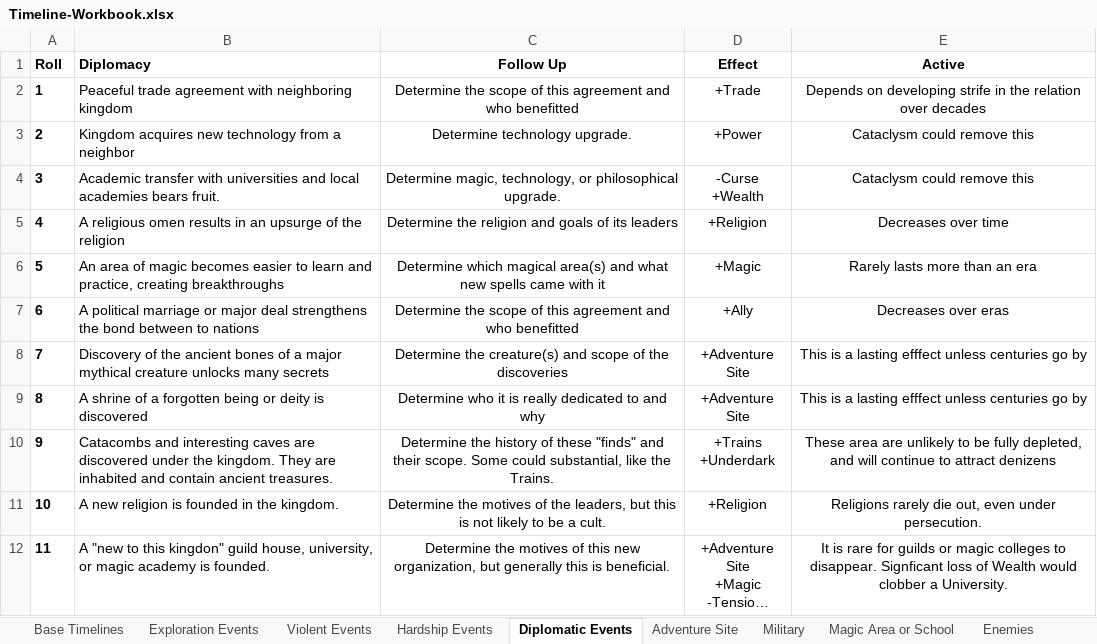
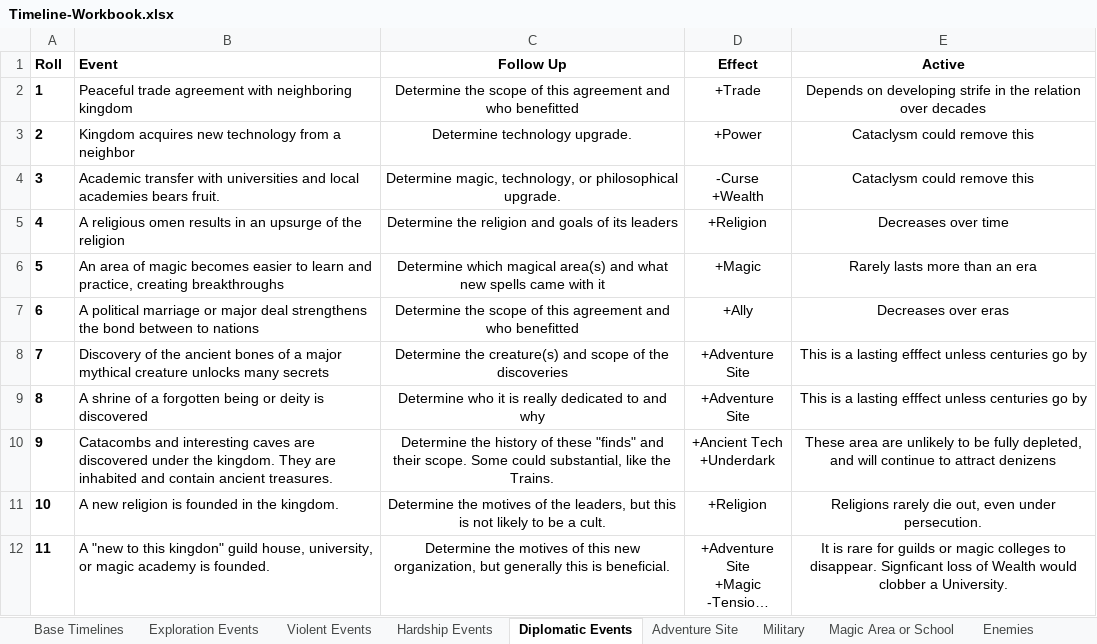
Before and after one commit to valenpendragon/history-skeleton-generator, an Excel workbook: data/Timeline-Workbook.xlsx, sheet Diplomatic Events, drawn as a sheet; long unchanged cells end in …; values as stored, in another font and other column widths than the file's, no borders; ↵ is a line break in a cell; the diff names each change by its address in the sheet, - before the commit and + after, or states it on an @@ line.

```diff
--- a/data/Timeline-Workbook.xlsx (sheet Diplomatic Events)
+++ b/data/Timeline-Workbook.xlsx (sheet Diplomatic Events)
-B1: Diplomacy
+B1: Event
-D10 (Effect): +Trains ↵ +Underdark
+D10 (Effect): +Ancient Tech ↵ +Underdark
```
Also changed, not shown: sheet Exploration Events, sheet Hardship Events, sheet Base Timelines, sheet Violent Events, 1 other file.
